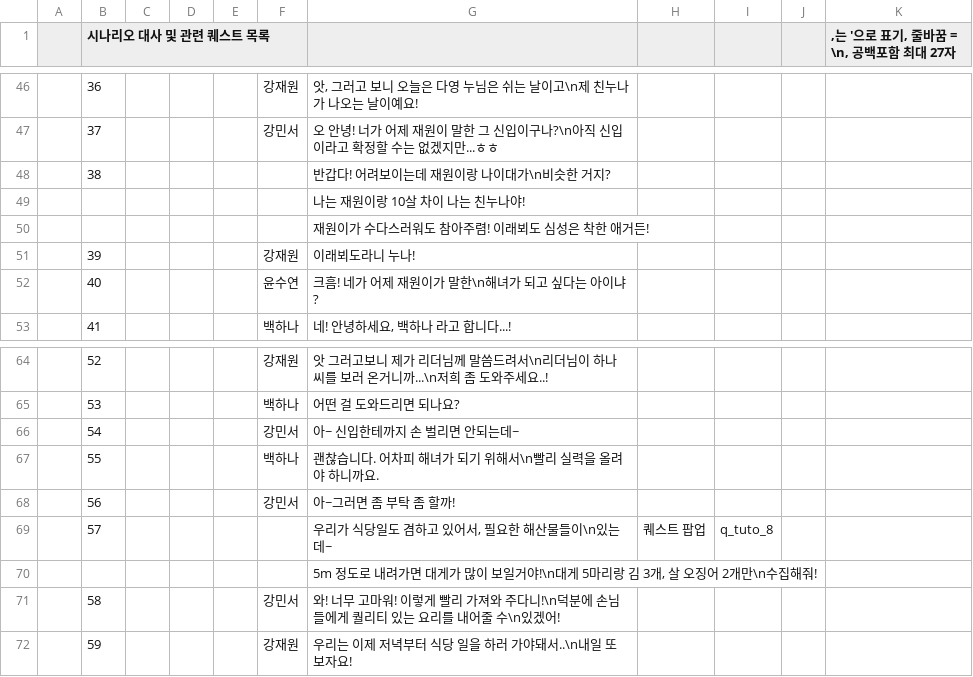
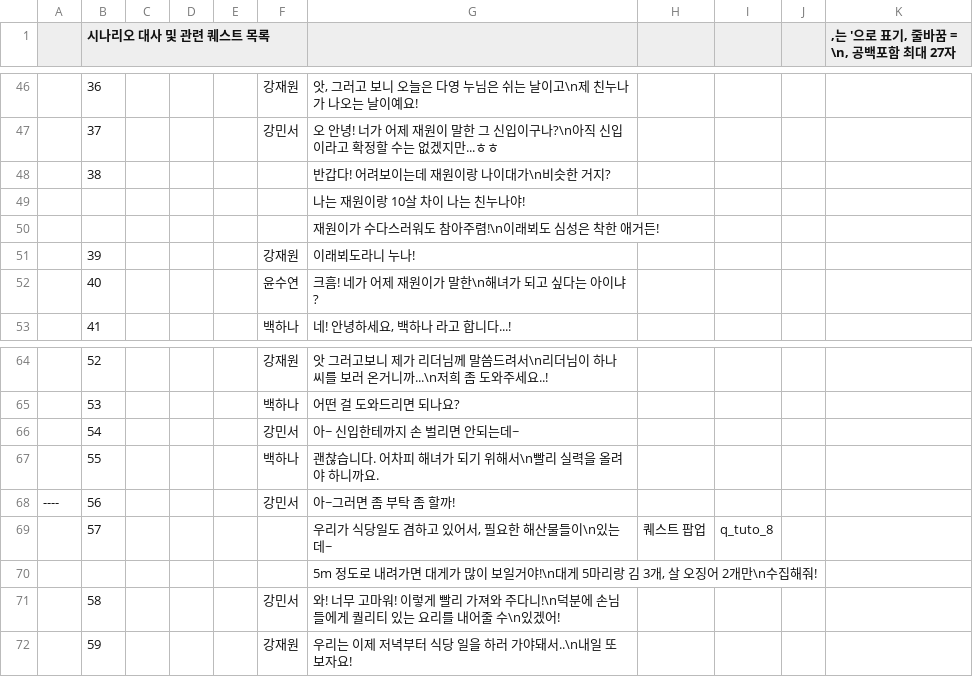
Before and after one commit to shoong2/-Haenyeo, a CSV file: Haenyeo/Assets/Resources/prologue.csv, drawn as a sheet; only a part is shown, gaps mark what is left out; the diff covers the shown part only.

```diff
--- a/Haenyeo/Assets/Resources/prologue.csv
+++ b/Haenyeo/Assets/Resources/prologue.csv
@@ -49,3 +49,3 @@
 ,,,,,,나는 재원이랑 10살 차이 나는 친누나야!,,,,
-,,,,,,재원이가 수다스러워도 참아주렴! 이래뵈도 심성은 착한 애거든!,,,,
+,,,,,,재원이가 수다스러워도 참아주렴!\n이래뵈도 심성은 착한 애거든!,,,,
 ,39,,,,강재원,이래뵈도라니 누나!,,,,
@@ -67,3 +67,3 @@
 ,55,,,,백하나,괜찮습니다. 어차피 해녀가 되기 위해서\n빨리 실력을 올려야 하니까요.,,,,
-,56,,,,강민서,아~그러면 좀 부탁 좀 할까!,,,,
+----,56,,,,강민서,아~그러면 좀 부탁 좀 할까!,,,,
 ,57,,,,,"우리가 식당일도 겸하고 있어서, 필요한 해산물들이\n있는데~",퀘스트 팝업,q_tuto_8,,
```
Also changed, not shown: 6 edited cells elsewhere in this file, 43 other files.
